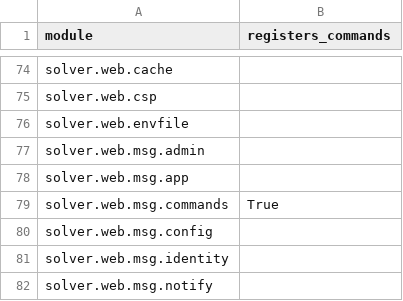
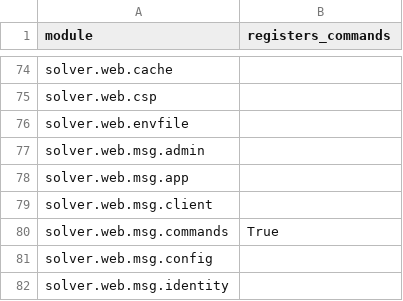
Before and after one commit to vikasmunshi/euler, a CSV file: solver/modules.csv, drawn as a sheet; only a part is shown, gaps mark what is left out; the shorter side is filled out with more unchanged rows.

```diff
--- a/solver/modules.csv
+++ b/solver/modules.csv
@@ -78,2 +78,3 @@ solver.web.msg.admin,
 solver.web.msg.app,
+solver.web.msg.client,
 solver.web.msg.commands,True
```
Also changed, not shown: 15 other files.
